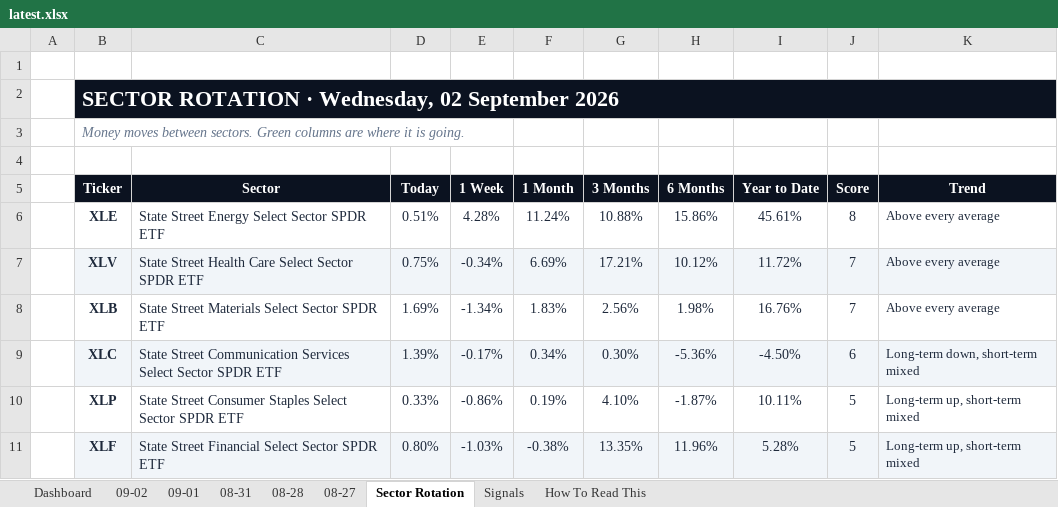
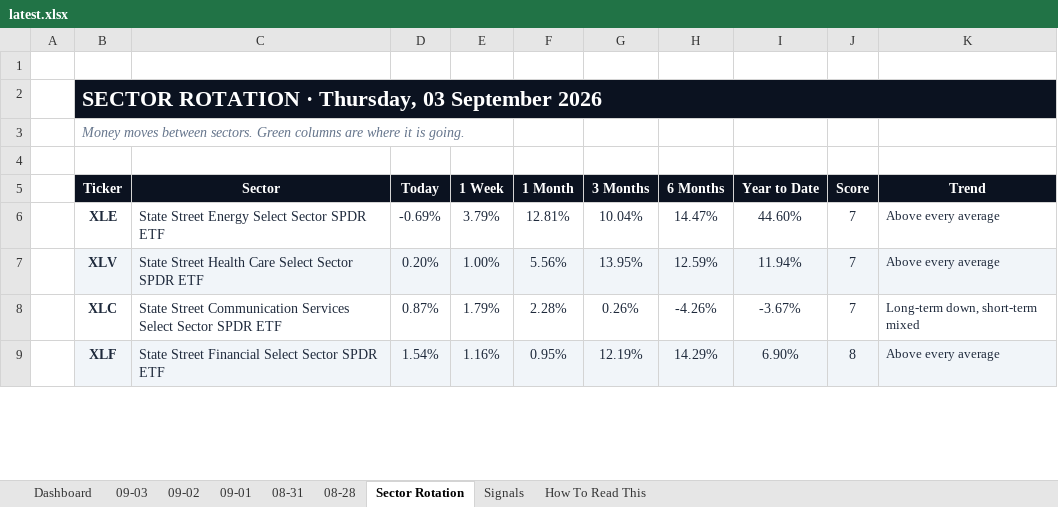
Before and after one commit to GeoWizard4645/Stock-Analysis-for-my-Grandpa, an Excel workbook: docs/data/latest.xlsx, sheet Sector Rotation, drawn as a sheet; only a part is shown; values as stored, in another font and other column widths than the file's, no borders; conditional formats not drawn; removed rows and columns are numbered as before the commit, all else as after; the diff covers the shown part only; the diff names each change by its address in the sheet, - before the commit and + after, or states it on an @@ line.

```diff
--- a/docs/data/latest.xlsx (sheet Sector Rotation)
+++ b/docs/data/latest.xlsx (sheet Sector Rotation)
-sheet tab: 08-27
+sheet tab: 09-03
-B2 (Ticker): …ROTATION · Wednesday, 02 September 2026
+B2 (Ticker): …ROTATION · Thursday, 03 September 2026
-D6 (Today): 0.51%
+D6 (Today): -0.69%
-E6 (1 Week): 4.28%
+E6 (1 Week): 3.79%
-F6 (1 Month): 11.24%
+F6 (1 Month): 12.81%
-G6 (3 Months): 10.88%
+G6 (3 Months): 10.04%
-H6 (6 Months): 15.86%
+H6 (6 Months): 14.47%
-I6 (Year to Date): 45.61%
+I6 (Year to Date): 44.60%
-J6 (Score): 8
+J6 (Score): 7
-D7 (Today): 0.75%
+D7 (Today): 0.20%
-E7 (1 Week): -0.34%
+E7 (1 Week): 1.00%
-F7 (1 Month): 6.69%
+F7 (1 Month): 5.56%
-G7 (3 Months): 17.21%
+G7 (3 Months): 13.95%
-H7 (6 Months): 10.12%
+H7 (6 Months): 12.59%
-I7 (Year to Date): 11.72%
+I7 (Year to Date): 11.94%
-row 8:  | XLB | State Street Materials Select Sector SPDR ETF | 1.69% | -1.34% | 1.83% | 2.56% | 1.98% | 16.76% | 7 | Above every average
-B8:K8 fill: #F1F5F9
+B8:K8 fill: none
-D8 (Today): 1.39%
+D8 (Today): 0.87%
-E8 (1 Week): -0.17%
+E8 (1 Week): 1.79%
-F8 (1 Month): 0.34%
+F8 (1 Month): 2.28%
-G8 (3 Months): 0.30%
+G8 (3 Months): 0.26%
-H8 (6 Months): -5.36%
+H8 (6 Months): -4.26%
-I8 (Year to Date): -4.50%
+I8 (Year to Date): -3.67%
-J8 (Score): 6
+J8 (Score): 7
-row 10:  | XLP | State Street Consumer Staples Select Sector SPDR ETF | 0.33% | -0.86% | 0.19% | 4.10% | -1.87% | 10.11% | 5 | Long-term up, short-term mixed
-D9 (Today): 0.80%
+D9 (Today): 1.54%
-E9 (1 Week): -1.03%
+E9 (1 Week): 1.16%
-F9 (1 Month): -0.38%
+F9 (1 Month): 0.95%
-G9 (3 Months): 13.35%
+G9 (3 Months): 12.19%
-H9 (6 Months): 11.96%
+H9 (6 Months): 14.29%
-I9 (Year to Date): 5.28%
+I9 (Year to Date): 6.90%
-J9 (Score): 5
+J9 (Score): 8
-K9 (Trend): Long-term up, short-term mixed
+K9 (Trend): Above every average
```
Also changed, not shown: 3 added rows, 1 removed row, 29 edited cells and cell formats elsewhere in this sheet, sheet Dashboard, sheet Signals, sheet 09-02, sheet 09-01, sheet 08-31, sheet 08-28, 1 other file.
